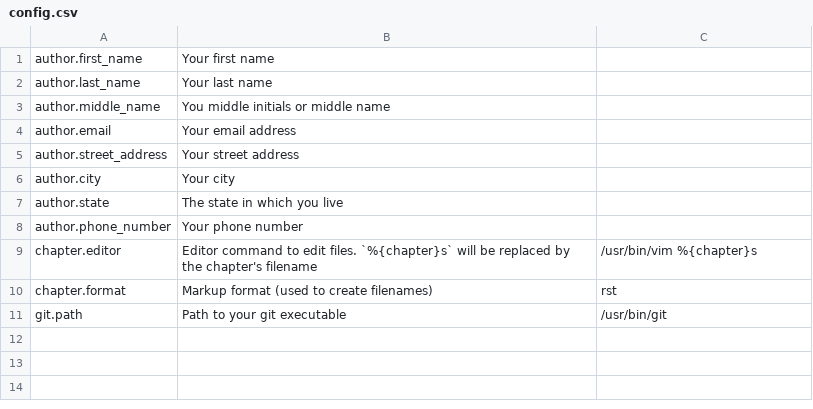
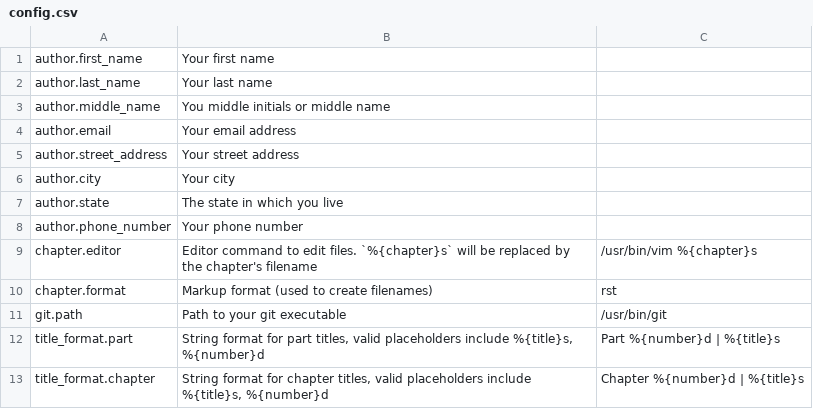
Before and after one commit to freckles-the-pirate/makenovel, a CSV file: src/config.csv, drawn as a sheet; the diff names each change by its address in the sheet, - before the commit and + after, or states it on an @@ line.

```diff
--- a/src/config.csv
+++ b/src/config.csv
+row 12: title_format.part | String format for part titles, valid placeholders include %{title}s, %{number}d | Part %{number}d | %{title}s
+row 13: title_format.chapter | String format for chapter titles, valid placeholders include %{title}s, %{number}d | Chapter %{number}d | %{title}s
```
Also changed, not shown: 2 other files.
